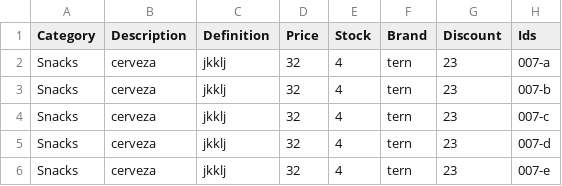
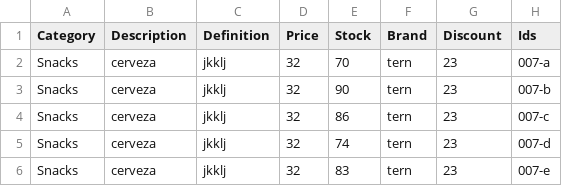
Before and after one commit to FancyBiscuitz/Proyect, a CSV file: products.csv, drawn as a sheet.

```diff
--- a/products.csv
+++ b/products.csv
@@ -1,6 +1,6 @@
 Category,Description,Definition,Price,Stock,Brand,Discount,Ids
-Snacks,cerveza,jkklj,32,4,tern,23,007-a
-Snacks,cerveza,jkklj,32,4,tern,23,007-b
-Snacks,cerveza,jkklj,32,4,tern,23,007-c
-Snacks,cerveza,jkklj,32,4,tern,23,007-d
-Snacks,cerveza,jkklj,32,4,tern,23,007-e
+Snacks,cerveza,jkklj,32,70,tern,23,007-a
+Snacks,cerveza,jkklj,32,90,tern,23,007-b
+Snacks,cerveza,jkklj,32,86,tern,23,007-c
+Snacks,cerveza,jkklj,32,74,tern,23,007-d
+Snacks,cerveza,jkklj,32,83,tern,23,007-e
```
Also changed, not shown: 8 other files.
